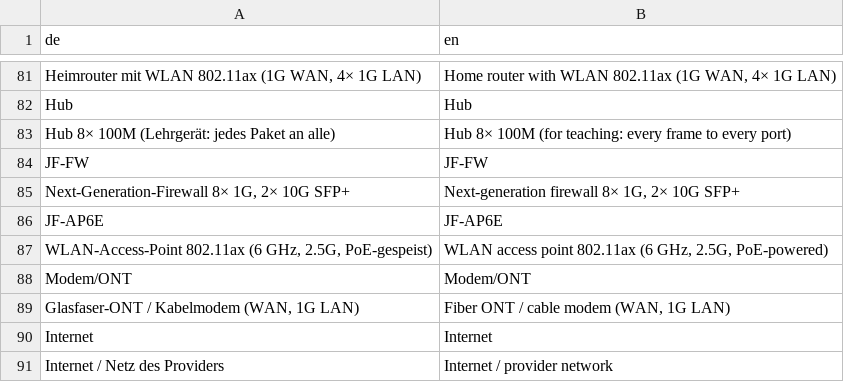
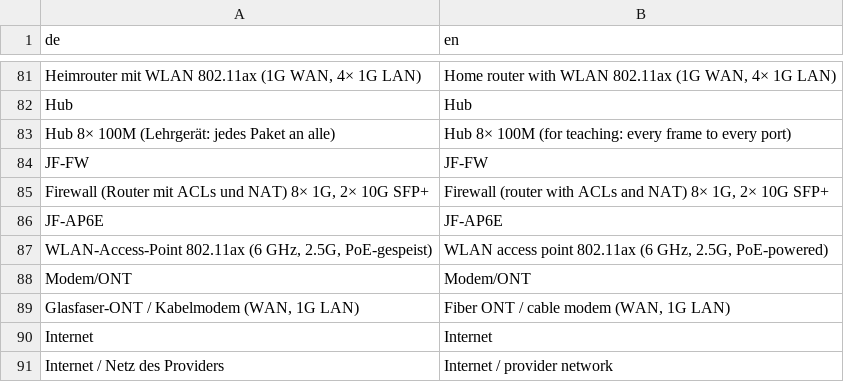
Before and after one commit to JFLibrary/JFLib, a TSV file: apps/JFNetworker/src/locales/engine.tsv, drawn as a sheet; only a part is shown, gaps mark what is left out; the diff covers the shown part only.

```diff
--- a/apps/JFNetworker/src/locales/engine.tsv
+++ b/apps/JFNetworker/src/locales/engine.tsv
@@ -84,3 +84,3 @@ Hub 8× 100M (Lehrgerät: jedes Paket an alle)	Hub 8× 100M (for teaching: every
 JF-FW	JF-FW
-Next-Generation-Firewall 8× 1G, 2× 10G SFP+	Next-generation firewall 8× 1G, 2× 10G SFP+
+Firewall (Router mit ACLs und NAT) 8× 1G, 2× 10G SFP+	Firewall (router with ACLs and NAT) 8× 1G, 2× 10G SFP+
 JF-AP6E	JF-AP6E
```
Also changed, not shown: 27 added rows elsewhere in this file, 14 other files.
